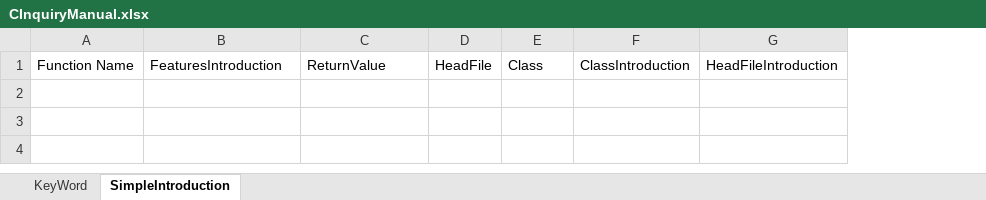
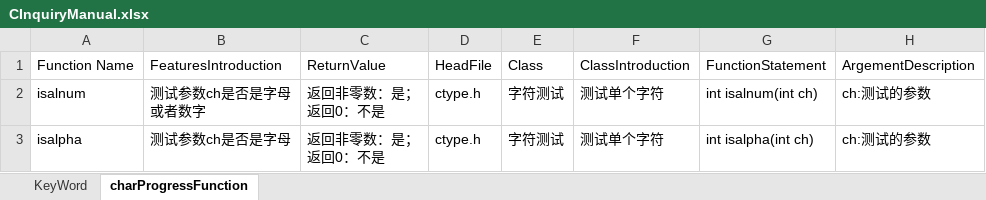
Before and after one commit to fured/NoteData, an Excel workbook: CInquiryManual.xlsx, sheet charProgressFunction, drawn as a sheet; values as stored, in another font and other column widths than the file's, no borders; removed rows and columns are numbered as before the commit, all else as after; ↵ is a line break in a cell; the diff names each change by its address in the sheet, - before the commit and + after, or states it on an @@ line.

Commit message:
10/25

```diff
--- a/CInquiryManual.xlsx (sheet charProgressFunction)
+++ b/CInquiryManual.xlsx (sheet charProgressFunction)
-sheet tab: SimpleIntroduction
+sheet tab: charProgressFunction
-column G, row 1: HeadFileIntroduction
+column G, row 1: FunctionStatement
+column H, row 1: ArgementDescription
+row 2: isalnum | 测试参数ch是否是字母 ↵ 或者数字 | 返回非零数：是； ↵ 返回0：不是 | ctype.h | 字符测试 | 测试单个字符 | int isalnum(int ch) | ch:测试的参数
+row 3: isalpha | 测试参数ch是否是字母 | 返回非零数：是； ↵ 返回0：不是 | ctype.h | 字符测试 | 测试单个字符 | int isalpha(int ch) | ch:测试的参数
```
